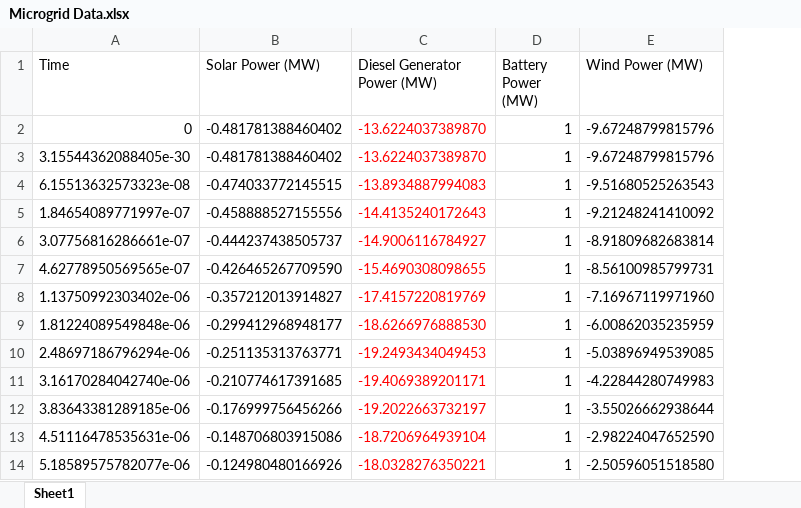
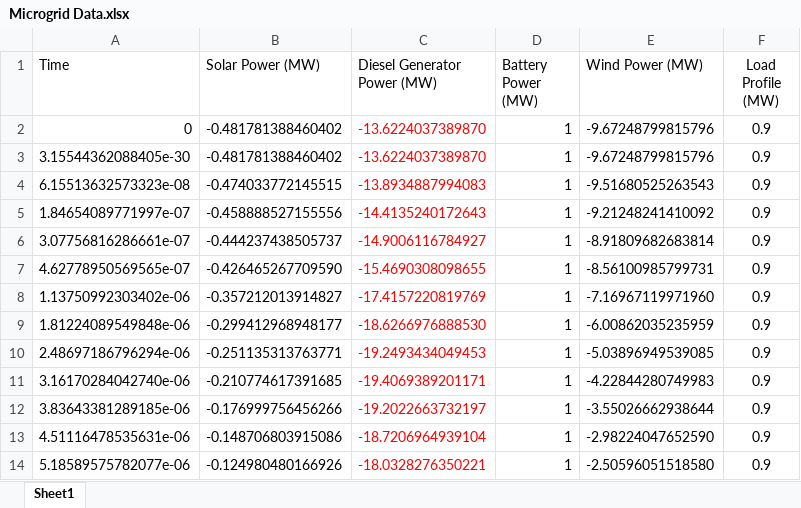
Before and after one commit to youngsiiimba/Optimal-Scheduling, an Excel workbook: data/Microgrid Data.xlsx, sheet Sheet1, drawn as a sheet; only a part is shown; values as stored, in another font and other column widths than the file's, no borders; the diff names each change by its address in the sheet, - before the commit and + after, or states it on an @@ line.

```diff
--- a/data/Microgrid Data.xlsx (sheet Sheet1)
+++ b/data/Microgrid Data.xlsx (sheet Sheet1)
+column F (Load Profile (MW)), rows 2-14: all 0.9
```
Also changed, not shown: 3 other files.
